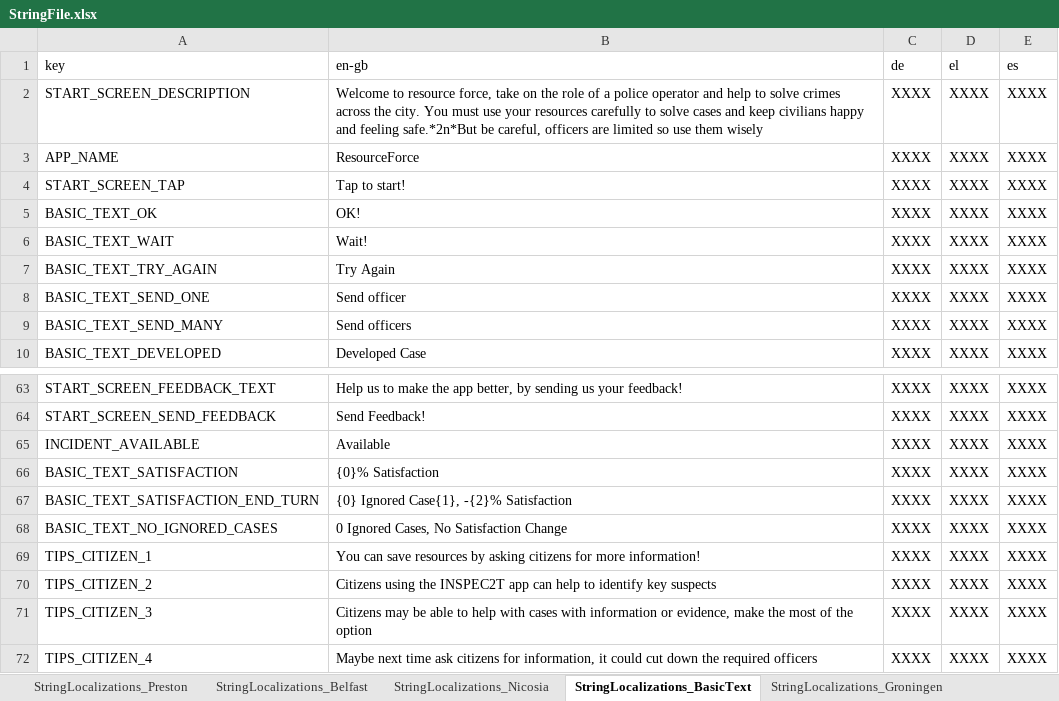
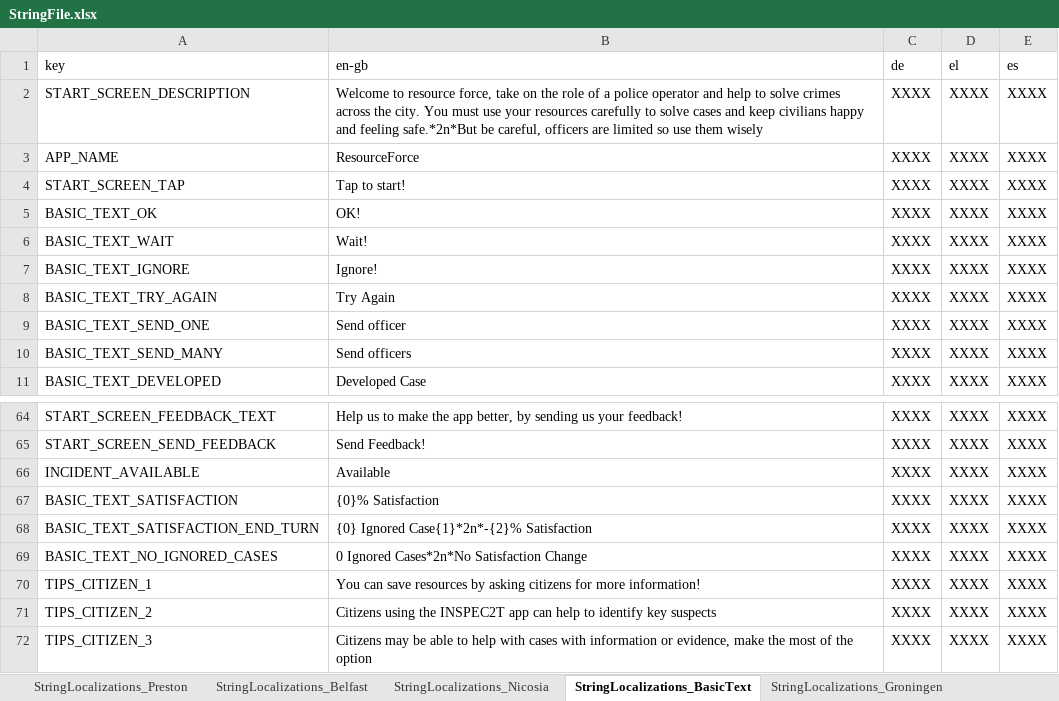
Before and after one commit to FelixWentworth/ResourceForce, an Excel workbook: Assets/Resources/StringFile.xlsx, sheet StringLocalizations_BasicText, drawn as a sheet; only a part is shown, gaps mark what is left out; the shorter side is filled out with more unchanged rows; values as stored, in another font and other column widths than the file's, no borders; addresses are those after the commit; the diff names each change by its address in the sheet, - before the commit and + after, or states it on an @@ line.

Commit message:
make text larger where possible Generate more incidents per turn Remove time out on incidents as it does not work with current setup add tap to continue to tips to automatically continue without needing to wait the alotted time

```diff
--- a/Assets/Resources/StringFile.xlsx (sheet StringLocalizations_BasicText)
+++ b/Assets/Resources/StringFile.xlsx (sheet StringLocalizations_BasicText)
+row 7: BASIC_TEXT_IGNORE | Ignore! | XXXX | XXXX | XXXX
-B68 (en-gb): {0} Ignored Case{1}, -{2}% Satisfaction
+B68 (en-gb): {0} Ignored Case{1}*2n*-{2}% Satisfaction
-B69 (en-gb): 0 Ignored Cases, No Satisfaction Change
+B69 (en-gb): 0 Ignored Cases*2n*No Satisfaction Change
```
Also changed, not shown: 12 other files.
